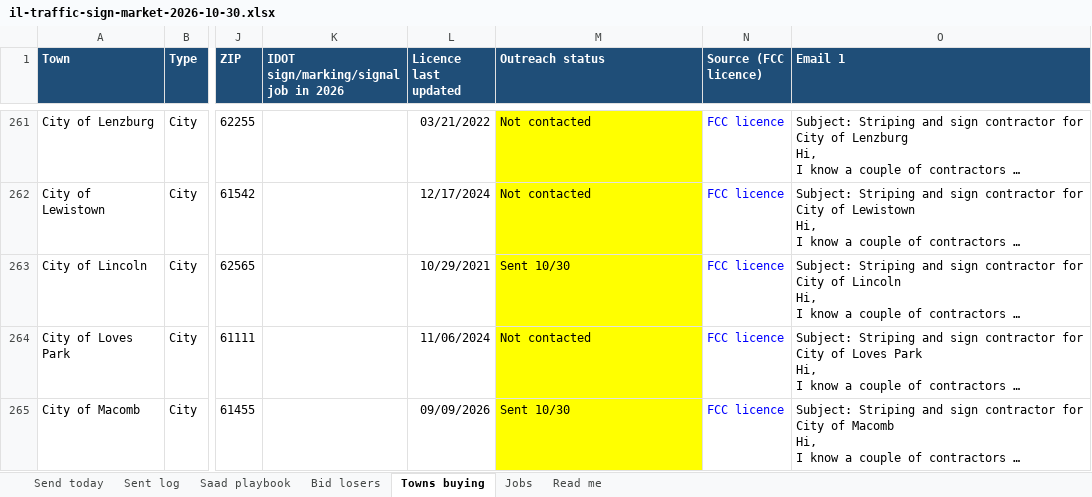
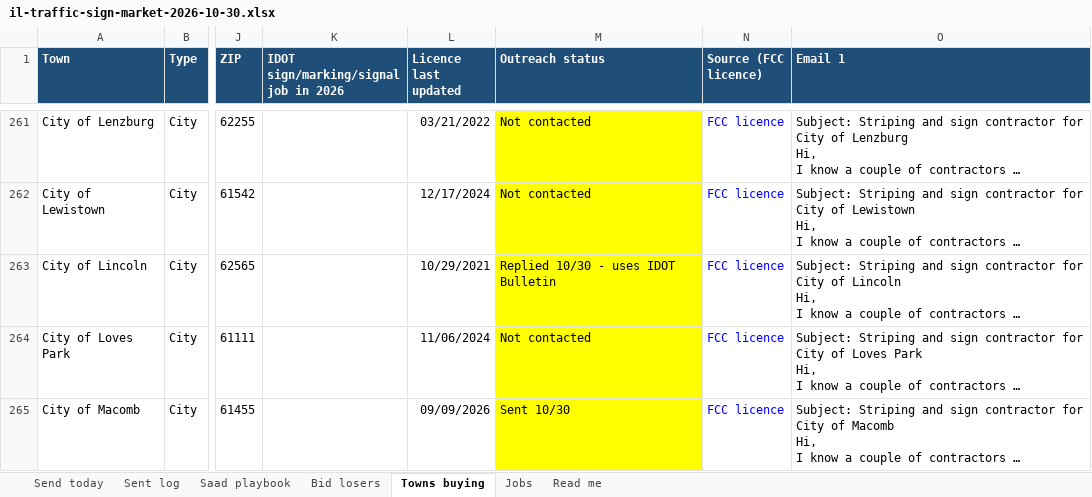
Before and after one commit to orgatreeker/notion-goapl, an Excel workbook: il-traffic-sign-market-2026-10-30.xlsx, sheet Towns buying, drawn as a sheet; only a part is shown, gaps mark what is left out; long unchanged cells end in …; values as stored, in another font and other column widths than the file's, no borders; the diff names each change by its address in the sheet, - before the commit and + after, or states it on an @@ line.

```diff
--- a/il-traffic-sign-market-2026-10-30.xlsx (sheet Towns buying)
+++ b/il-traffic-sign-market-2026-10-30.xlsx (sheet Towns buying)
-M263 (Outreach status): Sent 10/30
+M263 (Outreach status): Replied 10/30 - uses IDOT Bulletin
```
Also changed, not shown: sheet Sent log.
